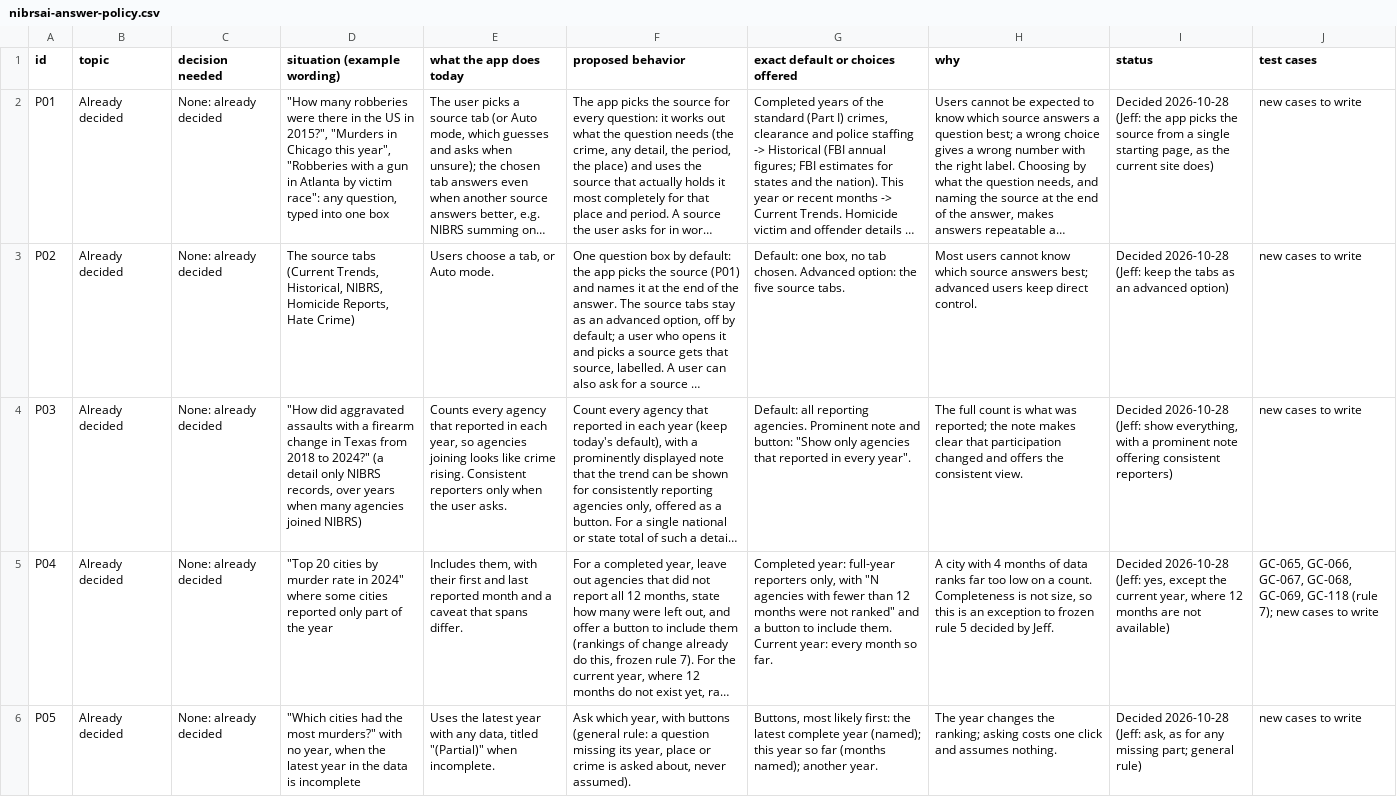
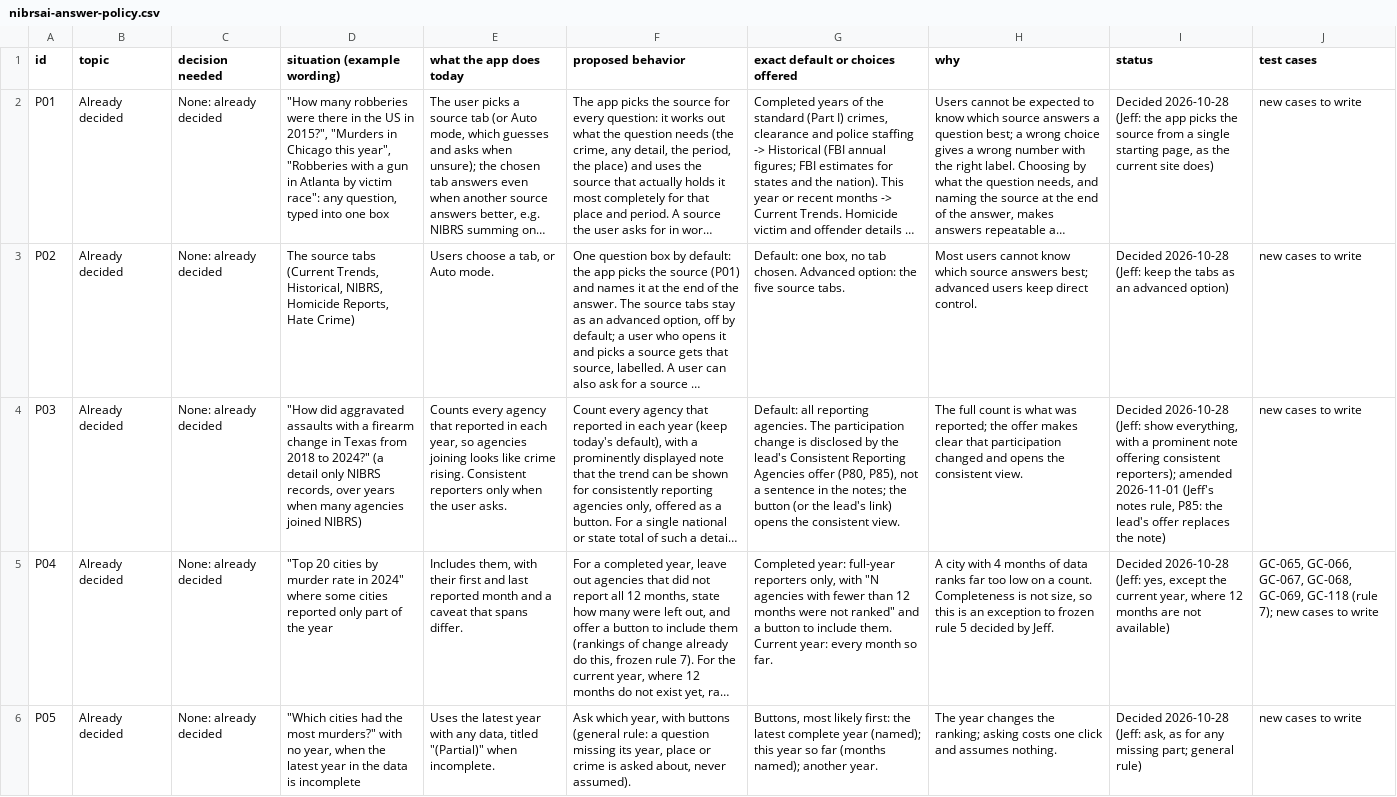
Before and after one commit to AH-Datalytics/crime-data-assistant, a CSV file: docs/policy/nibrsai-answer-policy.csv, drawn as a sheet; only a part is shown; long unchanged cells end in …; the diff covers the shown part only; the diff names each change by its address in the sheet, - before the commit and + after, or states it on an @@ line.

```diff
--- a/docs/policy/nibrsai-answer-policy.csv
+++ b/docs/policy/nibrsai-answer-policy.csv
-G4 (exact default or choices offered): …reporting agencies. Prominent note and button: "Show only agencies that reported in every year".
+G4 (exact default or choices offered): …reporting agencies. The participation change is disclosed by the lead's Consistent Reporting Agencies offer (P80, P85), not a sentence in the notes; the button (or the lead's link) opens the consistent view.
-H4 (why): …reported; the note makes clear that participation changed and offers the consistent…
+H4 (why): …reported; the offer makes clear that participation changed and opens the consistent…
-I4 (status): …offering consistent reporters)
+I4 (status): …offering consistent reporters); amended 2026-11-01 (Jeff's notes rule, P85: the lead's offer replaces the note)
```
Also changed, not shown: 1 added row elsewhere in this file, 7 other files.
